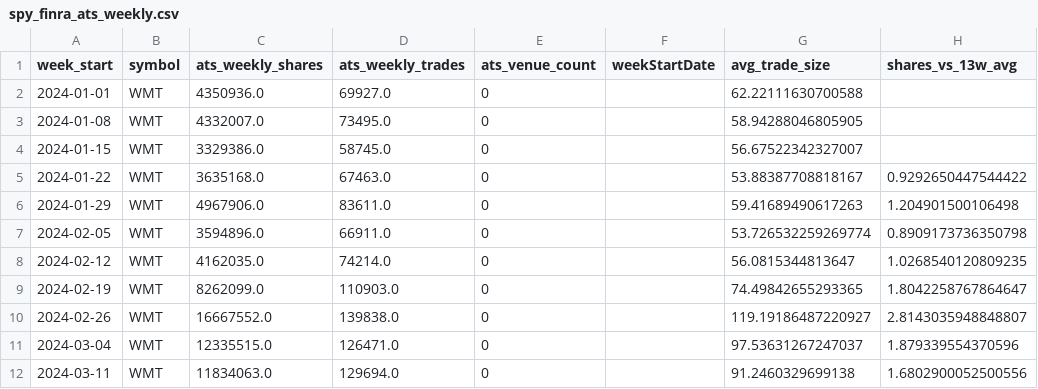
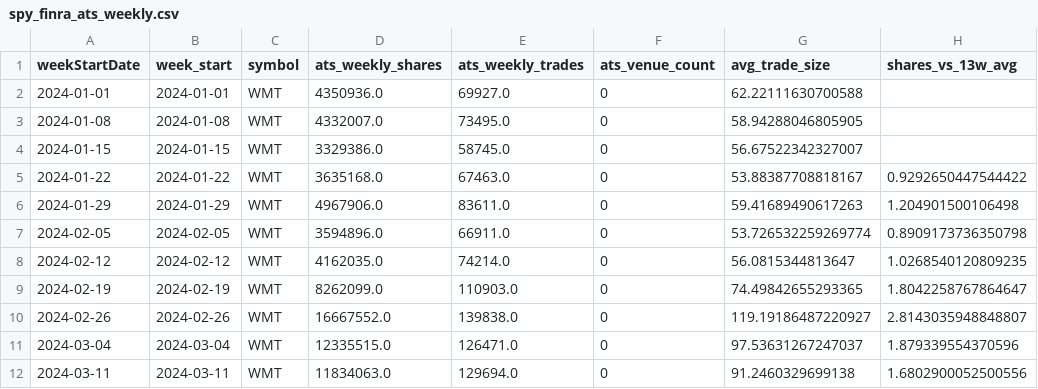
Before and after one commit to kvandre12-commits/SharpEdge-System, a CSV file: outputs/spy_finra_ats_weekly.csv, drawn as a sheet; only a part is shown; removed rows and columns are numbered as before the commit, all else as after; the diff names each change by its address in the sheet, - before the commit and + after, or states it on an @@ line.

```diff
--- a/outputs/spy_finra_ats_weekly.csv
+++ b/outputs/spy_finra_ats_weekly.csv
+column A (weekStartDate), rows 2-12: 2024-01-01 | 2024-01-08 | 2024-01-15 | 2024-01-22 | 2024-01-29 | 2024-02-05 | 2024-02-12 | 2024-02-19 | 2024-02-26 | 2024-03-04 | 2024-03-11
-column F (weekStartDate), empty
```
Also changed, not shown: outputs/latest_signal_strength.csv, outputs/spy_regime_daily.csv, 11 other files.
